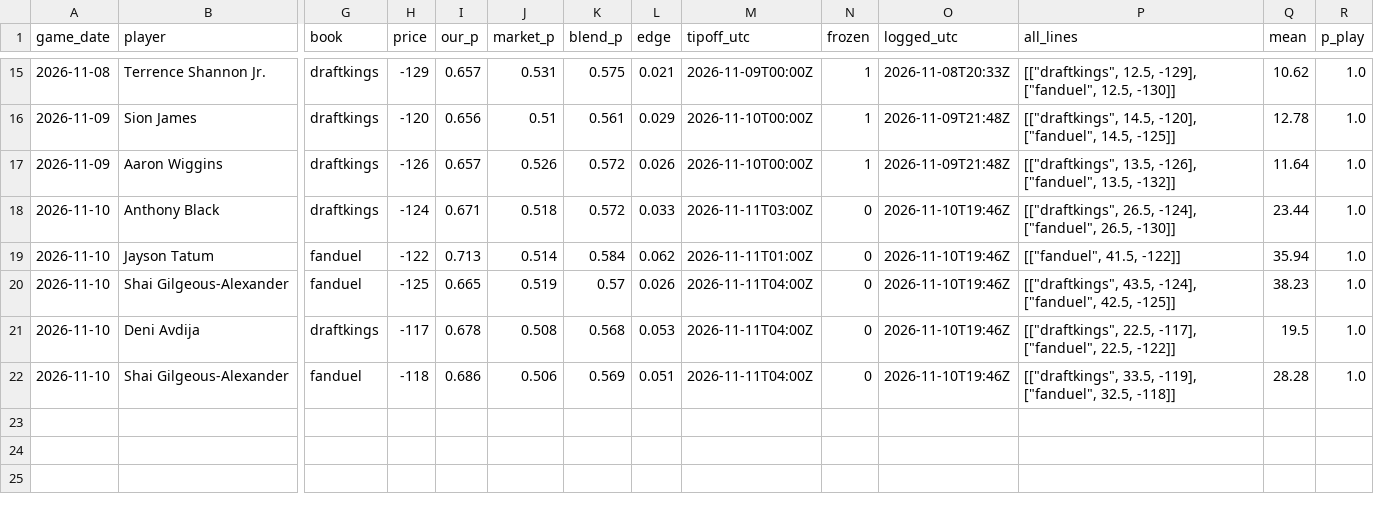
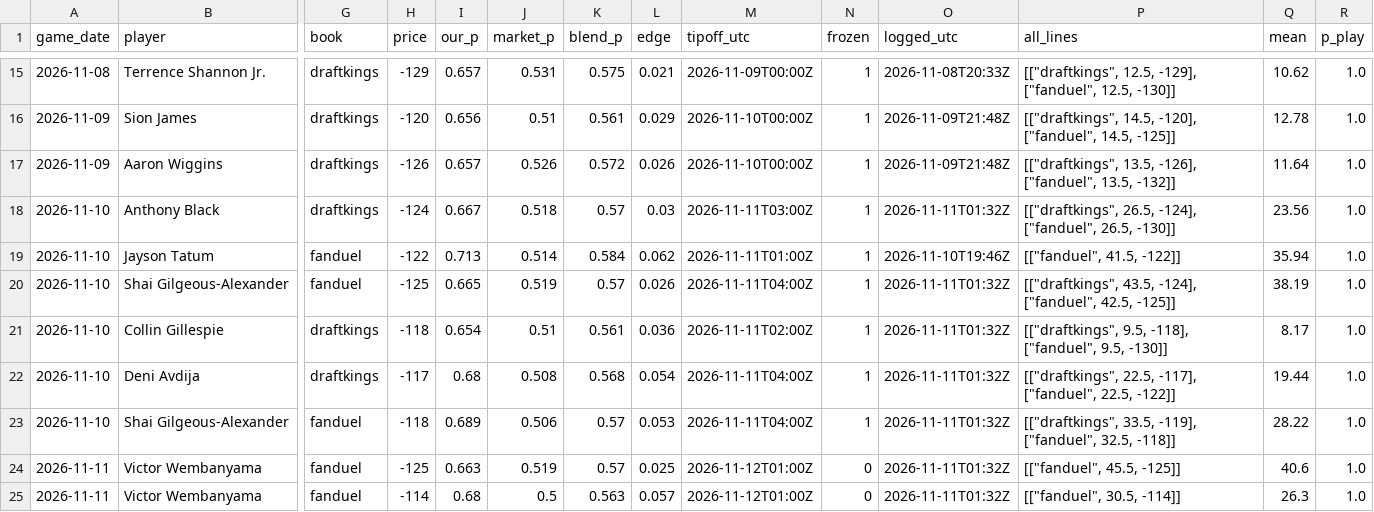
Before and after one commit to ryan7zoom/nba-props, a CSV file: data/picks_log.csv, drawn as a sheet; only a part is shown, gaps mark what is left out; addresses are those after the commit; rows hold the shown columns only; the diff names each change by its address in the sheet, - before the commit and + after, or states it on an @@ line.

```diff
--- a/data/picks_log.csv
+++ b/data/picks_log.csv
-I18 (our_p): 0.671
+I18 (our_p): 0.667
-K18 (blend_p): 0.572
+K18 (blend_p): 0.57
-L18 (edge): 0.033
+L18 (edge): 0.03
-N18:N20 (frozen): 0
+N18:N20 (frozen): 1
-O18 (logged_utc): 2026-11-10T19:46Z
+O18 (logged_utc): 2026-11-11T01:32Z
-Q18 (mean): 23.44
+Q18 (mean): 23.56
-O20 (logged_utc): 2026-11-10T19:46Z
+O20 (logged_utc): 2026-11-11T01:32Z
-Q20 (mean): 38.23
+Q20 (mean): 38.19
+row 21: 2026-11-10 | Collin Gillespie | draftkings | -118 | 0.654 | 0.51 | 0.561 | 0.036 | 2026-11-11T02:00Z | 1 | 2026-11-11T01:32Z | [["draftkings", 9.5, -118], ["fanduel", 9.5, -130]] | 8.17 | 1.0
-I22 (our_p): 0.678
+I22 (our_p): 0.68
-L22 (edge): 0.053
+L22 (edge): 0.054
-N22:N23 (frozen): 0
+N22:N23 (frozen): 1
-O22:O23 (logged_utc): 2026-11-10T19:46Z
+O22:O23 (logged_utc): 2026-11-11T01:32Z
-Q22 (mean): 19.5
+Q22 (mean): 19.44
-I23 (our_p): 0.686
+I23 (our_p): 0.689
-K23 (blend_p): 0.569
+K23 (blend_p): 0.57
-L23 (edge): 0.051
+L23 (edge): 0.053
-Q23 (mean): 28.28
+Q23 (mean): 28.22
+row 24: 2026-11-11 | Victor Wembanyama | fanduel | -125 | 0.663 | 0.519 | 0.57 | 0.025 | 2026-11-12T01:00Z | 0 | 2026-11-11T01:32Z | [["fanduel", 45.5, -125]] | 40.6 | 1.0
+row 25: 2026-11-11 | Victor Wembanyama | fanduel | -114 | 0.68 | 0.5 | 0.563 | 0.057 | 2026-11-12T01:00Z | 0 | 2026-11-11T01:32Z | [["fanduel", 30.5, -114]] | 26.3 | 1.0
```
Also changed, not shown: data/injuries_latest.csv, data/injury_reports_seen.csv, 26 other files.
